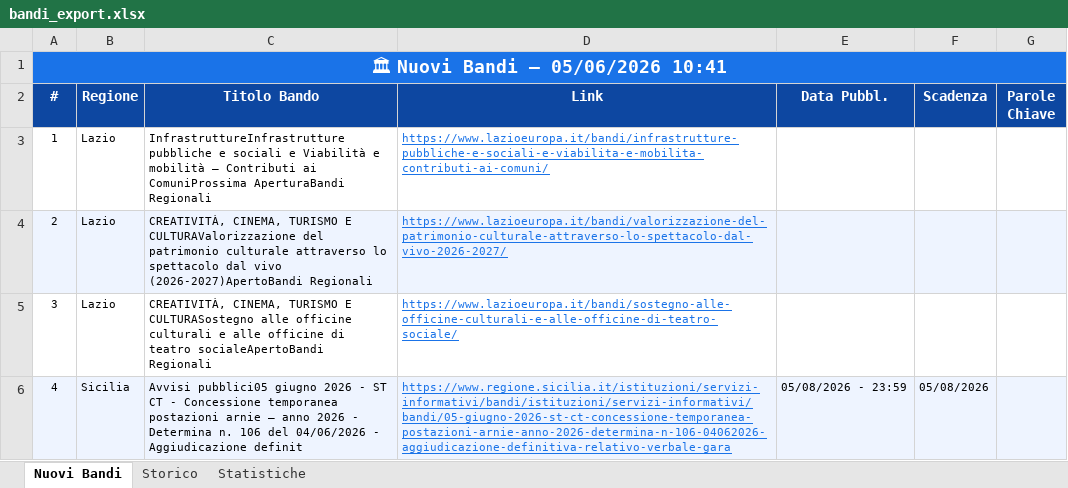
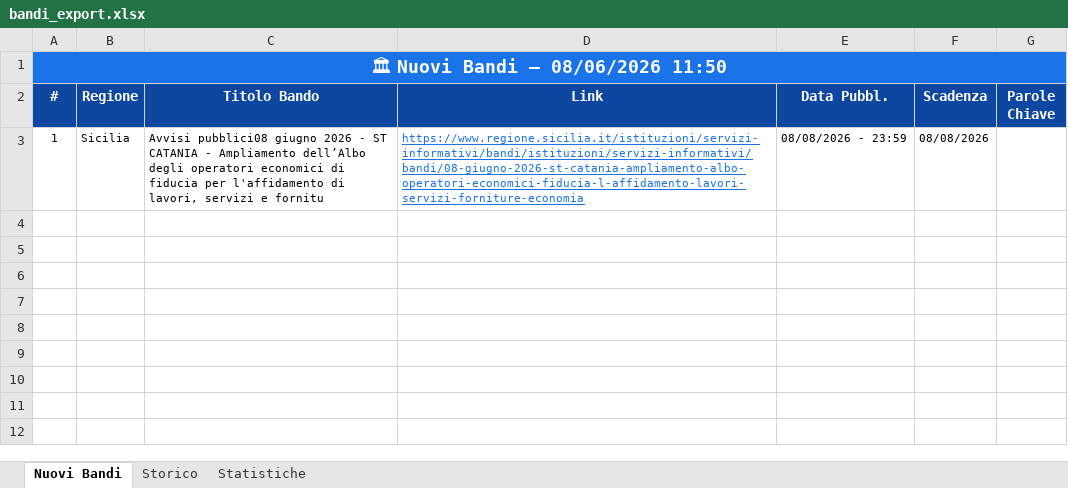
Before and after one commit to cdalvise/bandi-monitor, an Excel workbook: data/bandi_export.xlsx, sheet Nuovi Bandi, drawn as a sheet; values as stored, in another font and other column widths than the file's, no borders; the diff names each change by its address in the sheet, - before the commit and + after, or states it on an @@ line.

```diff
--- a/data/bandi_export.xlsx (sheet Nuovi Bandi)
+++ b/data/bandi_export.xlsx (sheet Nuovi Bandi)
-A1 (#): 🏛 Nuovi Bandi — 05/06/2026 10:41
+A1 (#): 🏛 Nuovi Bandi — 08/06/2026 11:50
-B3 (Regione): Lazio
+B3 (Regione): Sicilia
-C3 (Titolo Bando): InfrastruttureInfrastrutture pubbliche e sociali e Viabilità e mobilità – Contributi ai ComuniProssima AperturaBandi Regionali
+C3 (Titolo Bando): Avvisi pubblici08 giugno 2026 - ST CATANIA - Ampliamento dell’Albo degli operatori economici di fiducia per l'affidamento di lavori, servizi e fornitu
-D3 (Link): https://www.lazioeuropa.it/bandi/infrastrutture-pubbliche-e-sociali-e-viabilita-e-mobilita-contributi-ai-comuni/
+D3 (Link): https://www.regione.sicilia.it/istituzioni/servizi-informativi/bandi/istituzioni/servizi-informativi/bandi/08-giugno-2026-st-catania-ampliamento-albo-operatori-economici-fiducia-l-affidamento-lavori-servizi-forniture-economia
-E3 (Data Pubbl.): (empty)
+E3 (Data Pubbl.): 08/08/2026 - 23:59
-F3 (Scadenza): (empty)
+F3 (Scadenza): 08/08/2026
-row 4: 2 | Lazio | CREATIVITÀ, CINEMA, TURISMO E CULTURAValorizzazione del patrimonio culturale attraverso lo spettacolo dal vivo (2026-2027)ApertoBandi Regionali | https://www.lazioeuropa.it/bandi/valorizzazione-del-patrimonio-culturale-attraverso-lo-spettacolo-dal-vivo-2026-2027/
-row 5: 3 | Lazio | CREATIVITÀ, CINEMA, TURISMO E CULTURASostegno alle officine culturali e alle officine di teatro socialeApertoBandi Regionali | https://www.lazioeuropa.it/bandi/sostegno-alle-officine-culturali-e-alle-officine-di-teatro-sociale/
-row 6: 4 | Sicilia | Avvisi pubblici05 giugno 2026 - ST CT - Concessione temporanea postazioni arnie – anno 2026 - Determina n. 106 del 04/06/2026 - Aggiudicazione definit | https://www.regione.sicilia.it/istituzioni/servizi-informativi/bandi/istituzioni/servizi-informativi/bandi/05-giugno-2026-st-ct-concessione-temporanea-postazioni-arnie-anno-2026-determina-n-106-04062026-aggiudicazione-definitiva-relativo-verbale-gara | 05/08/2026 - 23:59 | 05/08/2026
```
Also changed, not shown: sheet Storico, sheet Statistiche, 1 other file.
